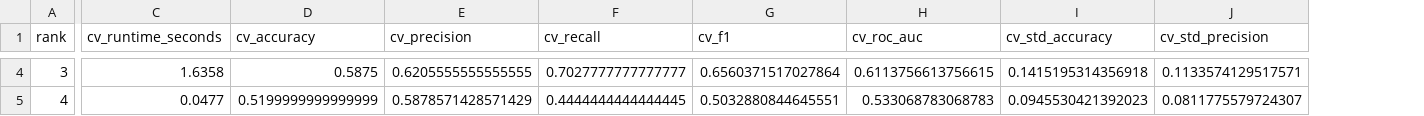
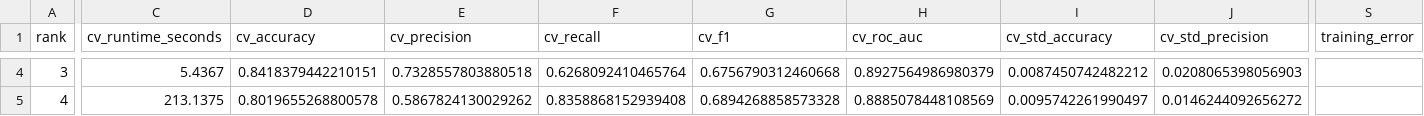
Before and after one commit to siqi0719/AUTODS_, a CSV file: autods_pipeline_output/05_evaluation/evaluation_comparison_table.csv, drawn as a sheet; only a part is shown, gaps mark what is left out; the diff covers the shown part only; the diff names each change by its address in the sheet, - before the commit and + after, or states it on an @@ line.

```diff
--- a/autods_pipeline_output/05_evaluation/evaluation_comparison_table.csv
+++ b/autods_pipeline_output/05_evaluation/evaluation_comparison_table.csv
+column S (training_error), empty
-C4 (cv_runtime_seconds): 1.6358
+C4 (cv_runtime_seconds): 5.4367
-D4 (cv_accuracy): 0.5875
+D4 (cv_accuracy): 0.8418379442210151
-E4 (cv_precision): 0.6205555555555555
+E4 (cv_precision): 0.7328557803880518
-F4 (cv_recall): 0.7027777777777777
+F4 (cv_recall): 0.6268092410465764
-G4 (cv_f1): 0.6560371517027864
+G4 (cv_f1): 0.6756790312460668
-H4 (cv_roc_auc): 0.6113756613756615
+H4 (cv_roc_auc): 0.8927564986980379
-I4 (cv_std_accuracy): 0.1415195314356918
+I4 (cv_std_accuracy): 0.0087450742482212
-J4 (cv_std_precision): 0.1133574129517571
+J4 (cv_std_precision): 0.0208065398056903
-C5 (cv_runtime_seconds): 0.0477
+C5 (cv_runtime_seconds): 213.1375
-D5 (cv_accuracy): 0.5199999999999999
+D5 (cv_accuracy): 0.8019655268800578
-E5 (cv_precision): 0.5878571428571429
+E5 (cv_precision): 0.5867824130029262
-F5 (cv_recall): 0.4444444444444445
+F5 (cv_recall): 0.8358868152939408
-G5 (cv_f1): 0.5032880844645551
+G5 (cv_f1): 0.6894268858573328
-H5 (cv_roc_auc): 0.533068783068783
+H5 (cv_roc_auc): 0.8885078448108569
-I5 (cv_std_accuracy): 0.0945530421392023
+I5 (cv_std_accuracy): 0.0095742261990497
-J5 (cv_std_precision): 0.0811775579724307
+J5 (cv_std_precision): 0.0146244092656272
```
Also changed, not shown: 66 edited cells elsewhere in this file, autods_pipeline_output/04_modelling/leaderboard.csv, 36 other files.
